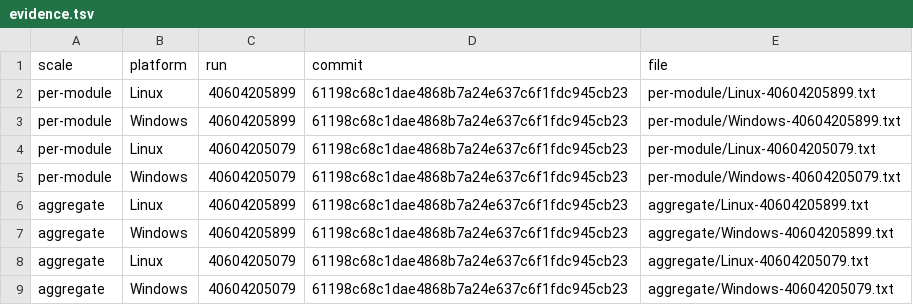
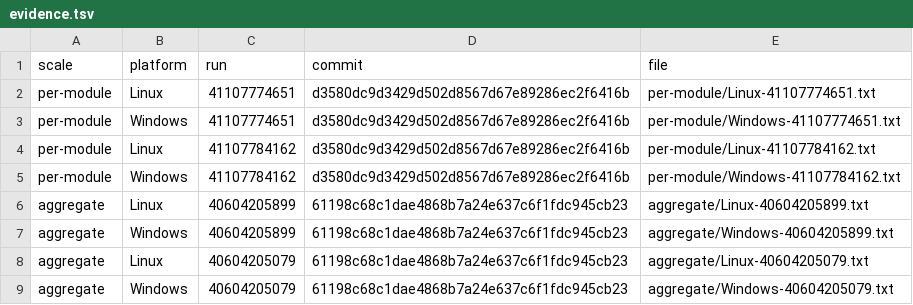
Before and after one commit to FTurleque/morpheus-engine, a TSV file: config/coverage-qualification/evidence.tsv, drawn as a sheet.

```diff
--- a/config/coverage-qualification/evidence.tsv
+++ b/config/coverage-qualification/evidence.tsv
@@ -1,6 +1,6 @@
 scale	platform	run	commit	file
-per-module	Linux	40604205899	61198c68c1dae4868b7a24e637c6f1fdc945cb23	per-module/Linux-40604205899.txt
-per-module	Windows	40604205899	61198c68c1dae4868b7a24e637c6f1fdc945cb23	per-module/Windows-40604205899.txt
-per-module	Linux	40604205079	61198c68c1dae4868b7a24e637c6f1fdc945cb23	per-module/Linux-40604205079.txt
-per-module	Windows	40604205079	61198c68c1dae4868b7a24e637c6f1fdc945cb23	per-module/Windows-40604205079.txt
+per-module	Linux	41107774651	d3580dc9d3429d502d8567d67e89286ec2f6416b	per-module/Linux-41107774651.txt
+per-module	Windows	41107774651	d3580dc9d3429d502d8567d67e89286ec2f6416b	per-module/Windows-41107774651.txt
+per-module	Linux	41107784162	d3580dc9d3429d502d8567d67e89286ec2f6416b	per-module/Linux-41107784162.txt
+per-module	Windows	41107784162	d3580dc9d3429d502d8567d67e89286ec2f6416b	per-module/Windows-41107784162.txt
 aggregate	Linux	40604205899	61198c68c1dae4868b7a24e637c6f1fdc945cb23	aggregate/Linux-40604205899.txt
```
Also changed, not shown: 27 other files.
